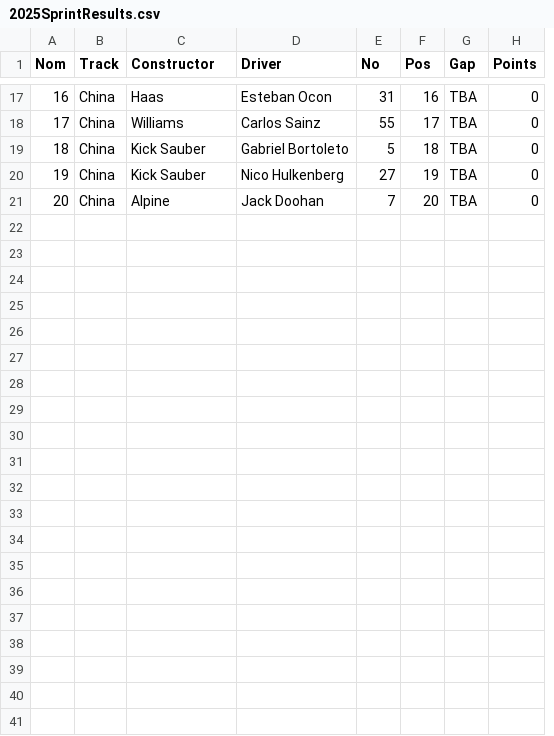
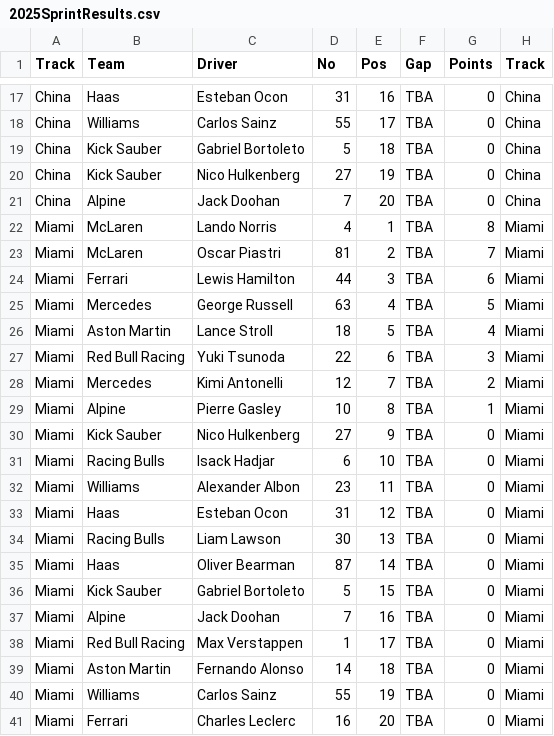
Before and after one commit to Rooniford/formula1forthegirlies, a CSV file: 2025SprintResults.csv, drawn as a sheet; only a part is shown, gaps mark what is left out; removed rows and columns are numbered as before the commit, all else as after; the diff names each change by its address in the sheet, - before the commit and + after, or states it on an @@ line.

```diff
--- a/2025SprintResults.csv
+++ b/2025SprintResults.csv
-column A (Nom), rows 17-21: 16 | 17 | 18 | 19 | 20
+column H (Track), rows 17-21: all China
-B1: Constructor
+B1: Team
+row 22: Miami | McLaren | Lando Norris | 4 | 1 | TBA | 8 | Miami
+row 23: Miami | McLaren | Oscar Piastri | 81 | 2 | TBA | 7 | Miami
+row 24: Miami | Ferrari | Lewis Hamilton | 44 | 3 | TBA | 6 | Miami
+row 25: Miami | Mercedes | George Russell | 63 | 4 | TBA | 5 | Miami
+row 26: Miami | Aston Martin | Lance Stroll | 18 | 5 | TBA | 4 | Miami
+row 27: Miami | Red Bull Racing | Yuki Tsunoda | 22 | 6 | TBA | 3 | Miami
+row 28: Miami | Mercedes | Kimi Antonelli | 12 | 7 | TBA | 2 | Miami
+row 29: Miami | Alpine | Pierre Gasley | 10 | 8 | TBA | 1 | Miami
+row 30: Miami | Kick Sauber | Nico Hulkenberg | 27 | 9 | TBA | 0 | Miami
+row 31: Miami | Racing Bulls | Isack Hadjar | 6 | 10 | TBA | 0 | Miami
+row 32: Miami | Williams | Alexander Albon | 23 | 11 | TBA | 0 | Miami
+row 33: Miami | Haas | Esteban Ocon | 31 | 12 | TBA | 0 | Miami
+row 34: Miami | Racing Bulls | Liam Lawson | 30 | 13 | TBA | 0 | Miami
+row 35: Miami | Haas | Oliver Bearman | 87 | 14 | TBA | 0 | Miami
+row 36: Miami | Kick Sauber | Gabriel Bortoleto | 5 | 15 | TBA | 0 | Miami
+row 37: Miami | Alpine | Jack Doohan | 7 | 16 | TBA | 0 | Miami
+row 38: Miami | Red Bull Racing | Max Verstappen | 1 | 17 | TBA | 0 | Miami
+row 39: Miami | Aston Martin | Fernando Alonso | 14 | 18 | TBA | 0 | Miami
+row 40: Miami | Williams | Carlos Sainz | 55 | 19 | TBA | 0 | Miami
+row 41: Miami | Ferrari | Charles Leclerc | 16 | 20 | TBA | 0 | Miami
```
Also changed, not shown: 1 other file.
